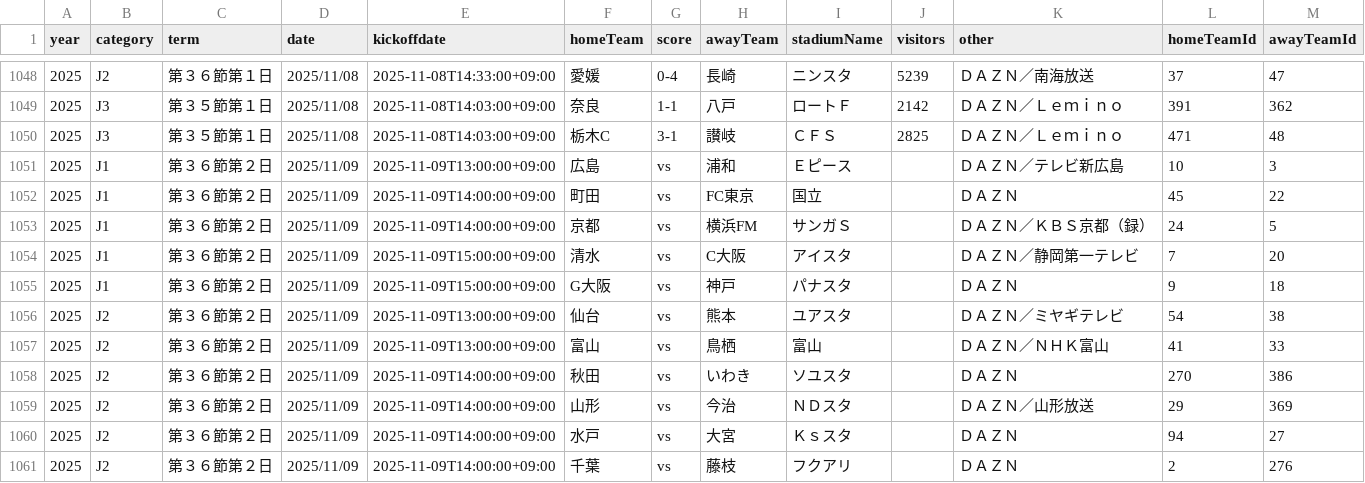
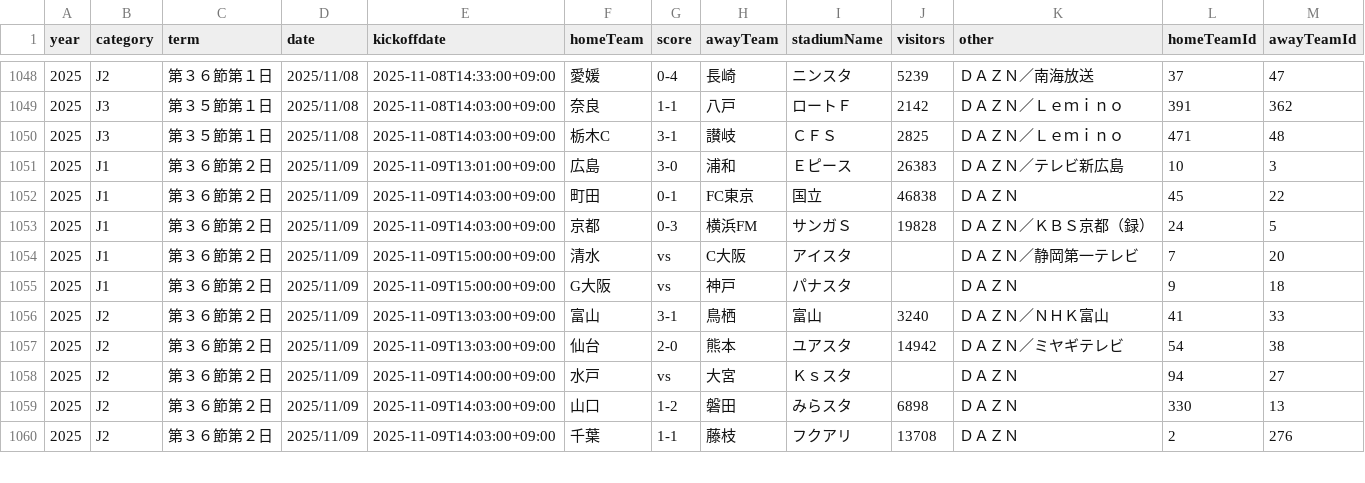
Before and after one commit to k-addtimes/jleague_open_data, a CSV file: processed/current_schedule_with_ids.csv, drawn as a sheet; only a part is shown, gaps mark what is left out; the diff covers the shown part only.

```diff
--- a/processed/current_schedule_with_ids.csv
+++ b/processed/current_schedule_with_ids.csv
@@ -1050,12 +1050,11 @@ year,category,term,date,kickoffdate,homeTeam,score,awayTeam,stadiumName,visitors
 2025,J3,第３５節第１日,2025/11/08,2025-11-08T14:03:00+09:00,栃木C,3-1,讃岐,ＣＦＳ,2825,ＤＡＺＮ／Ｌｅｍｉｎｏ,471,48
-2025,J1,第３６節第２日,2025/11/09,2025-11-09T13:00:00+09:00,広島,vs,浦和,Ｅピース,,ＤＡＺＮ／テレビ新広島,10,3
-2025,J1,第３６節第２日,2025/11/09,2025-11-09T14:00:00+09:00,町田,vs,FC東京,国立,,ＤＡＺＮ,45,22
-2025,J1,第３６節第２日,2025/11/09,2025-11-09T14:00:00+09:00,京都,vs,横浜FM,サンガＳ,,ＤＡＺＮ／ＫＢＳ京都（録）,24,5
+2025,J1,第３６節第２日,2025/11/09,2025-11-09T13:01:00+09:00,広島,3-0,浦和,Ｅピース,26383,ＤＡＺＮ／テレビ新広島,10,3
+2025,J1,第３６節第２日,2025/11/09,2025-11-09T14:03:00+09:00,町田,0-1,FC東京,国立,46838,ＤＡＺＮ,45,22
+2025,J1,第３６節第２日,2025/11/09,2025-11-09T14:03:00+09:00,京都,0-3,横浜FM,サンガＳ,19828,ＤＡＺＮ／ＫＢＳ京都（録）,24,5
 2025,J1,第３６節第２日,2025/11/09,2025-11-09T15:00:00+09:00,清水,vs,C大阪,アイスタ,,ＤＡＺＮ／静岡第一テレビ,7,20
 2025,J1,第３６節第２日,2025/11/09,2025-11-09T15:00:00+09:00,G大阪,vs,神戸,パナスタ,,ＤＡＺＮ,9,18
-2025,J2,第３６節第２日,2025/11/09,2025-11-09T13:00:00+09:00,仙台,vs,熊本,ユアスタ,,ＤＡＺＮ／ミヤギテレビ,54,38
-2025,J2,第３６節第２日,2025/11/09,2025-11-09T13:00:00+09:00,富山,vs,鳥栖,富山,,ＤＡＺＮ／ＮＨＫ富山,41,33
-2025,J2,第３６節第２日,2025/11/09,2025-11-09T14:00:00+09:00,秋田,vs,いわき,ソユスタ,,ＤＡＺＮ,270,386
-2025,J2,第３６節第２日,2025/11/09,2025-11-09T14:00:00+09:00,山形,vs,今治,ＮＤスタ,,ＤＡＺＮ／山形放送,29,369
+2025,J2,第３６節第２日,2025/11/09,2025-11-09T13:03:00+09:00,富山,3-1,鳥栖,富山,3240,ＤＡＺＮ／ＮＨＫ富山,41,33
+2025,J2,第３６節第２日,2025/11/09,2025-11-09T13:03:00+09:00,仙台,2-0,熊本,ユアスタ,14942,ＤＡＺＮ／ミヤギテレビ,54,38
 2025,J2,第３６節第２日,2025/11/09,2025-11-09T14:00:00+09:00,水戸,vs,大宮,Ｋｓスタ,,ＤＡＺＮ,94,27
-2025,J2,第３６節第２日,2025/11/09,2025-11-09T14:00:00+09:00,千葉,vs,藤枝,フクアリ,,ＤＡＺＮ,2,276
+2025,J2,第３６節第２日,2025/11/09,2025-11-09T14:03:00+09:00,山口,1-2,磐田,みらスタ,6898,ＤＡＺＮ,330,13
+2025,J2,第３６節第２日,2025/11/09,2025-11-09T14:03:00+09:00,千葉,1-1,藤枝,フクアリ,13708,ＤＡＺＮ,2,276
```
Also changed, not shown: 2 added rows, 1 removed row and 36 edited cells elsewhere in this file.
